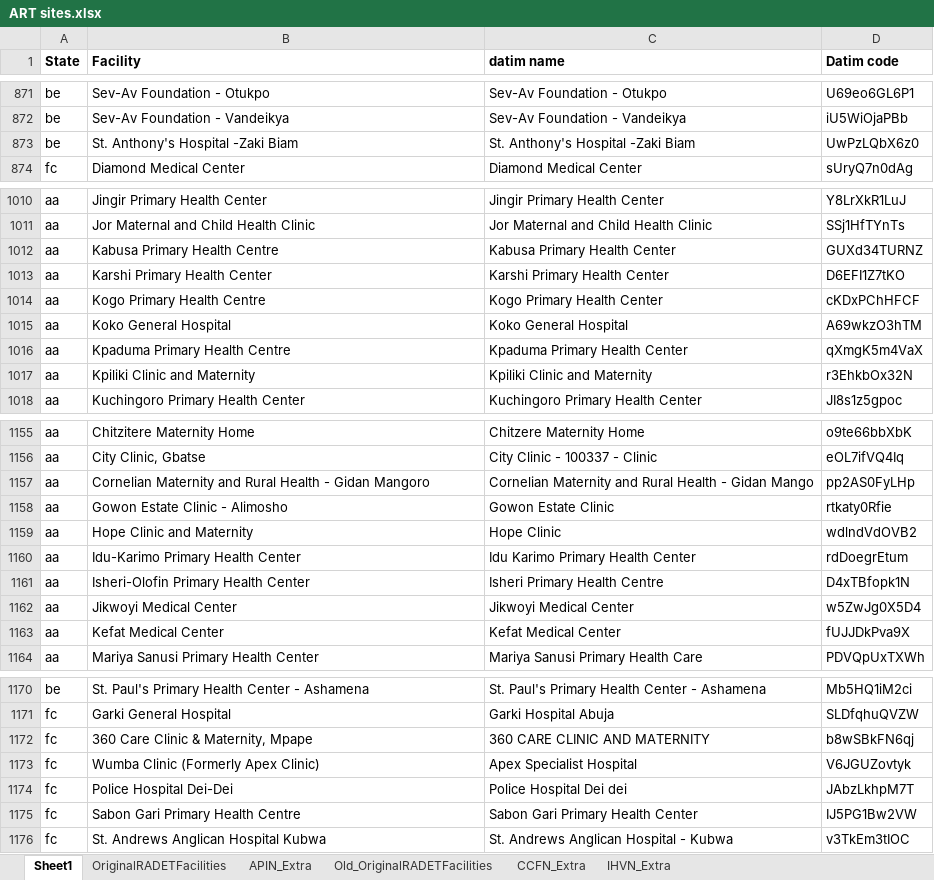
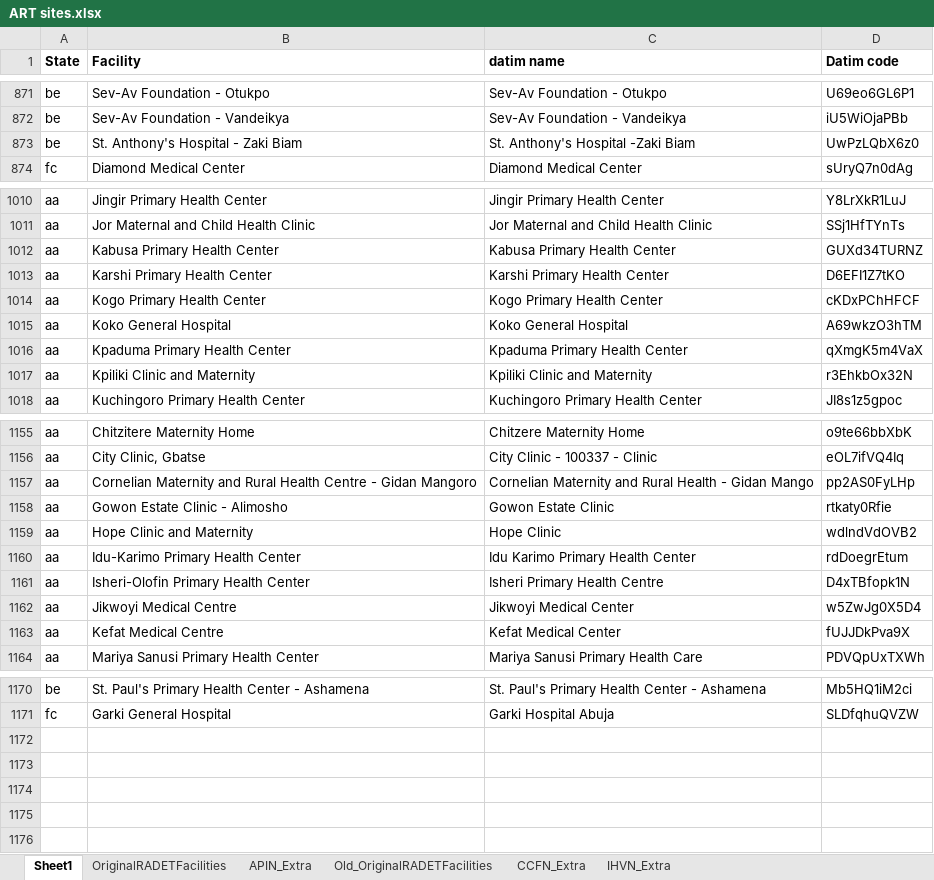
Before and after one commit to emadubuko/shield-portal, an Excel workbook: DMP/Report/Template/ART sites.xlsx, sheet Sheet1, drawn as a sheet; only a part is shown, gaps mark what is left out; values as stored, in another font and other column widths than the file's, no borders; conditional formats not drawn; 2 other sheets too large or unreadable and not compared; the diff covers the shown part only; the diff names each change by its address in the sheet, - before the commit and + after, or states it on an @@ line.

```diff
--- a/DMP/Report/Template/ART sites.xlsx (sheet Sheet1)
+++ b/DMP/Report/Template/ART sites.xlsx (sheet Sheet1)
-B873 (Facility): St. Anthony's Hospital -Zaki Biam
+B873 (Facility): St. Anthony's Hospital - Zaki Biam
-B1012 (Facility): Kabusa Primary Health Centre
+B1012 (Facility): Kabusa Primary Health Center
-B1014 (Facility): Kogo Primary Health Centre
+B1014 (Facility): Kogo Primary Health Center
-B1016 (Facility): Kpaduma Primary Health Centre
+B1016 (Facility): Kpaduma Primary Health Center
-B1157 (Facility): …Rural Health - Gidan…
+B1157 (Facility): …Rural Health Centre - Gidan…
-B1162 (Facility): Jikwoyi Medical Center
+B1162 (Facility): Jikwoyi Medical Centre
-B1163 (Facility): Kefat Medical Center
+B1163 (Facility): Kefat Medical Centre
-row 1172: fc | 360 Care Clinic & Maternity, Mpape | 360 CARE CLINIC AND MATERNITY | b8wSBkFN6qj
-row 1173: fc | Wumba Clinic (Formerly Apex Clinic) | Apex Specialist Hospital | V6JGUZovtyk
-row 1174: fc | Police Hospital Dei-Dei | Police Hospital Dei dei | JAbzLkhpM7T
-row 1175: fc | Sabon Gari Primary Health Centre | Sabon Gari Primary Health Center | IJ5PG1Bw2VW
-row 1176: fc | St. Andrews Anglican Hospital Kubwa | St. Andrews Anglican Hospital - Kubwa | v3TkEm3tIOC
```
Also changed, not shown: 2 edited cells elsewhere in this sheet, 2 other files.
